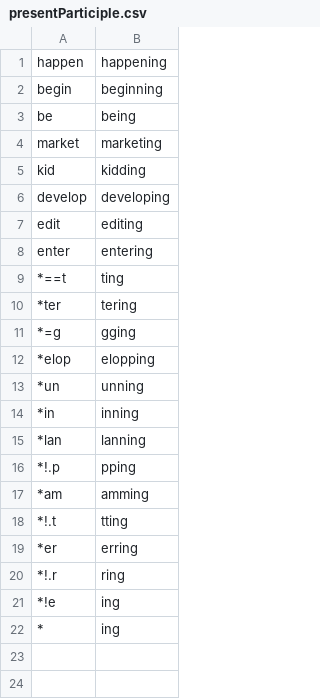
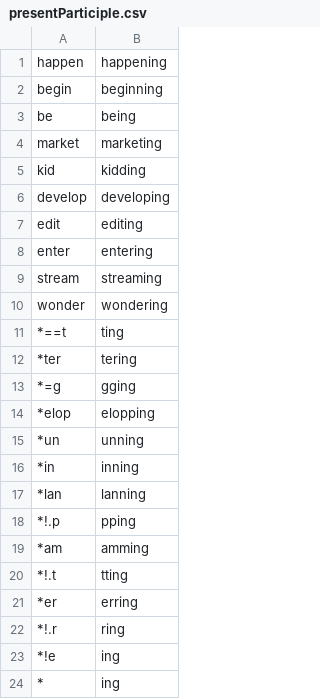
Before and after one commit to CharaChorder/CCOS-firmware, a CSV file: grammar/presentParticiple.csv, drawn as a sheet; the diff names each change by its address in the sheet, - before the commit and + after, or states it on an @@ line.

Commit message:
Update presentParticiple.csv

```diff
--- a/grammar/presentParticiple.csv
+++ b/grammar/presentParticiple.csv
+row 9: stream | streaming
+row 10: wonder | wondering
```
